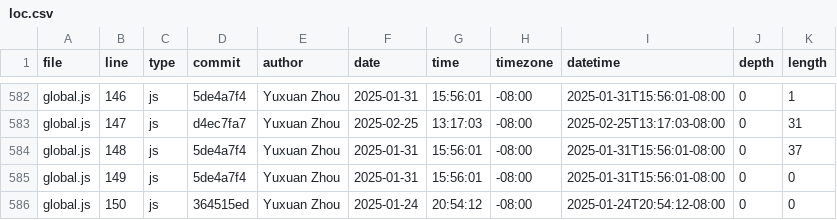
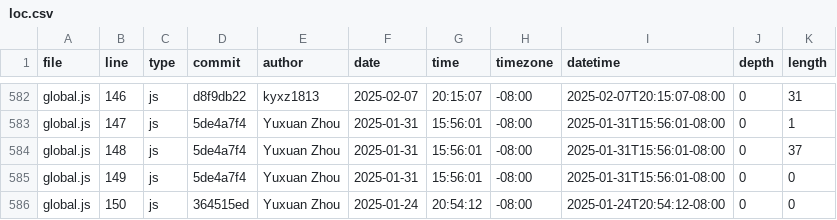
Before and after one commit to kyxz1813/portfolio, a CSV file: meta/loc.csv, drawn as a sheet; only a part is shown, gaps mark what is left out; the diff covers the shown part only; the diff names each change by its address in the sheet, - before the commit and + after, or states it on an @@ line.

```diff
--- a/meta/loc.csv
+++ b/meta/loc.csv
-D582 (commit): 5de4a7f4
+D582 (commit): d8f9db22
-E582 (author): Yuxuan Zhou
+E582 (author): kyxz1813
-F582 (date): 2025-01-31
+F582 (date): 2025-02-07
-G582 (time): 15:56:01
+G582 (time): 20:15:07
-I582 (datetime): 2025-01-31T15:56:01-08:00
+I582 (datetime): 2025-02-07T20:15:07-08:00
-K582 (length): 1
+K582 (length): 31
-D583 (commit): d4ec7fa7
+D583 (commit): 5de4a7f4
-F583 (date): 2025-02-25
+F583 (date): 2025-01-31
-G583 (time): 13:17:03
+G583 (time): 15:56:01
-I583 (datetime): 2025-02-25T13:17:03-08:00
+I583 (datetime): 2025-01-31T15:56:01-08:00
-K583 (length): 31
+K583 (length): 1
```
Also changed, not shown: 27 edited cells elsewhere in this file.
